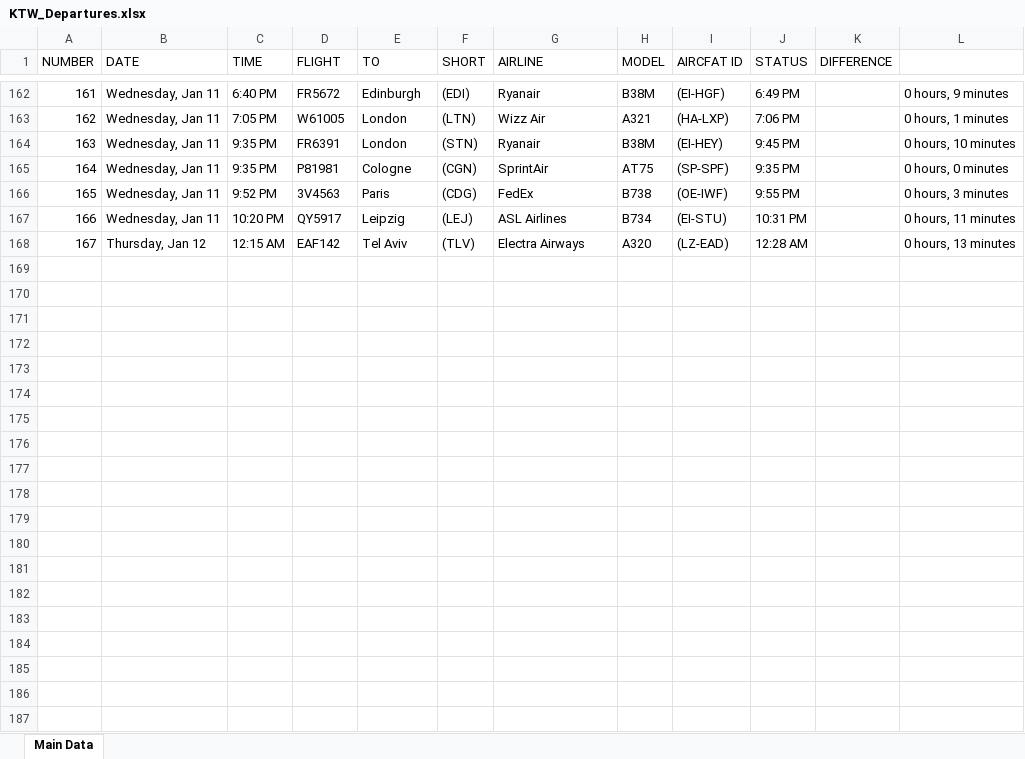
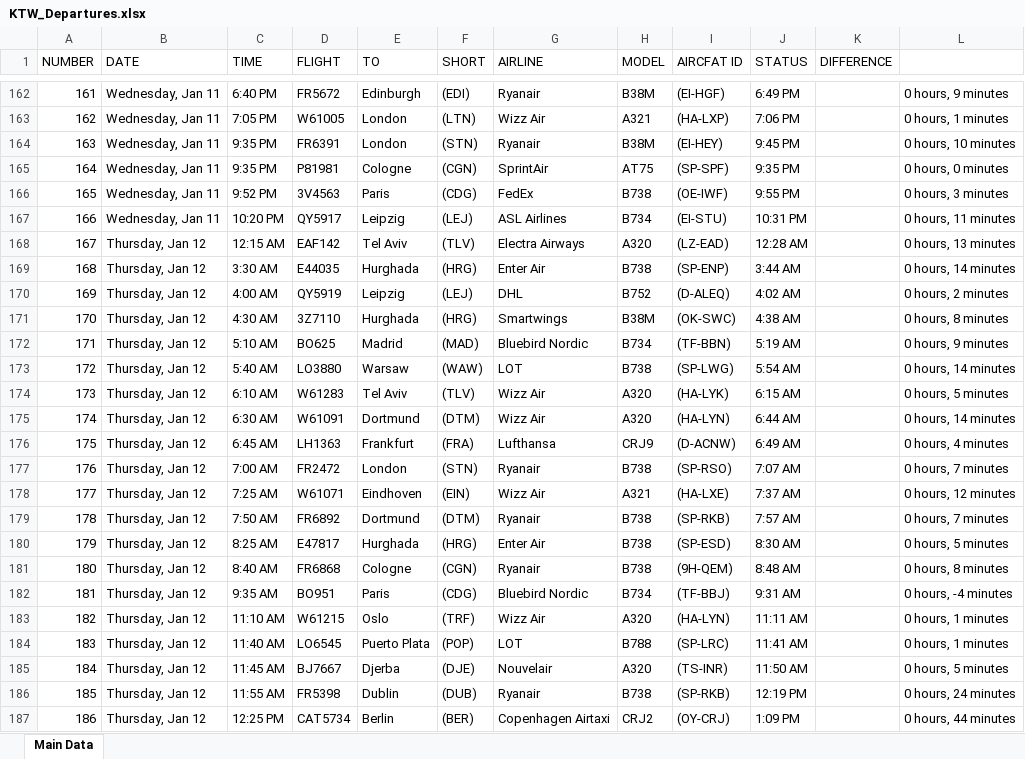
Before and after one commit to Kurczaczek21/Polish-Airport-Databse, an Excel workbook: DataBase/KTW_Departures.xlsx, sheet Main Data, drawn as a sheet; only a part is shown, gaps mark what is left out; values as stored, in another font and other column widths than the file's, no borders; the diff covers the shown part only; the diff names each change by its address in the sheet, - before the commit and + after, or states it on an @@ line.

```diff
--- a/DataBase/KTW_Departures.xlsx (sheet Main Data)
+++ b/DataBase/KTW_Departures.xlsx (sheet Main Data)
+row 169: 168 | Thursday, Jan 12 | 3:30 AM | E44035 | Hurghada | (HRG) | Enter Air | B738 | (SP-ENP) | 3:44 AM |  | 0 hours, 14 minutes
+row 170: 169 | Thursday, Jan 12 | 4:00 AM | QY5919 | Leipzig | (LEJ) | DHL | B752 | (D-ALEQ) | 4:02 AM |  | 0 hours, 2 minutes
+row 171: 170 | Thursday, Jan 12 | 4:30 AM | 3Z7110 | Hurghada | (HRG) | Smartwings | B38M | (OK-SWC) | 4:38 AM |  | 0 hours, 8 minutes
+row 172: 171 | Thursday, Jan 12 | 5:10 AM | BO625 | Madrid | (MAD) | Bluebird Nordic | B734 | (TF-BBN) | 5:19 AM |  | 0 hours, 9 minutes
+row 173: 172 | Thursday, Jan 12 | 5:40 AM | LO3880 | Warsaw | (WAW) | LOT | B738 | (SP-LWG) | 5:54 AM |  | 0 hours, 14 minutes
+row 174: 173 | Thursday, Jan 12 | 6:10 AM | W61283 | Tel Aviv | (TLV) | Wizz Air | A320 | (HA-LYK) | 6:15 AM |  | 0 hours, 5 minutes
+row 175: 174 | Thursday, Jan 12 | 6:30 AM | W61091 | Dortmund | (DTM) | Wizz Air | A320 | (HA-LYN) | 6:44 AM |  | 0 hours, 14 minutes
+row 176: 175 | Thursday, Jan 12 | 6:45 AM | LH1363 | Frankfurt | (FRA) | Lufthansa | CRJ9 | (D-ACNW) | 6:49 AM |  | 0 hours, 4 minutes
+row 177: 176 | Thursday, Jan 12 | 7:00 AM | FR2472 | London | (STN) | Ryanair | B738 | (SP-RSO) | 7:07 AM |  | 0 hours, 7 minutes
+row 178: 177 | Thursday, Jan 12 | 7:25 AM | W61071 | Eindhoven | (EIN) | Wizz Air | A321 | (HA-LXE) | 7:37 AM |  | 0 hours, 12 minutes
+row 179: 178 | Thursday, Jan 12 | 7:50 AM | FR6892 | Dortmund | (DTM) | Ryanair | B738 | (SP-RKB) | 7:57 AM |  | 0 hours, 7 minutes
+row 180: 179 | Thursday, Jan 12 | 8:25 AM | E47817 | Hurghada | (HRG) | Enter Air | B738 | (SP-ESD) | 8:30 AM |  | 0 hours, 5 minutes
+row 181: 180 | Thursday, Jan 12 | 8:40 AM | FR6868 | Cologne | (CGN) | Ryanair | B738 | (9H-QEM) | 8:48 AM |  | 0 hours, 8 minutes
+row 182: 181 | Thursday, Jan 12 | 9:35 AM | BO951 | Paris | (CDG) | Bluebird Nordic | B734 | (TF-BBJ) | 9:31 AM |  | 0 hours, -4 minutes
+row 183: 182 | Thursday, Jan 12 | 11:10 AM | W61215 | Oslo | (TRF) | Wizz Air | A320 | (HA-LYN) | 11:11 AM |  | 0 hours, 1 minutes
+row 184: 183 | Thursday, Jan 12 | 11:40 AM | LO6545 | Puerto Plata | (POP) | LOT | B788 | (SP-LRC) | 11:41 AM |  | 0 hours, 1 minutes
+row 185: 184 | Thursday, Jan 12 | 11:45 AM | BJ7667 | Djerba | (DJE) | Nouvelair | A320 | (TS-INR) | 11:50 AM |  | 0 hours, 5 minutes
+row 186: 185 | Thursday, Jan 12 | 11:55 AM | FR5398 | Dublin | (DUB) | Ryanair | B738 | (SP-RKB) | 12:19 PM |  | 0 hours, 24 minutes
+row 187: 186 | Thursday, Jan 12 | 12:25 PM | CAT5734 | Berlin | (BER) | Copenhagen Airtaxi | CRJ2 | (OY-CRJ) | 1:09 PM |  | 0 hours, 44 minutes
```
Also changed, not shown: 14 added rows elsewhere in this sheet, DataBase/GDN_Departures.xlsx, DataBase/KRK_Departures.xlsx, 31 other files.
